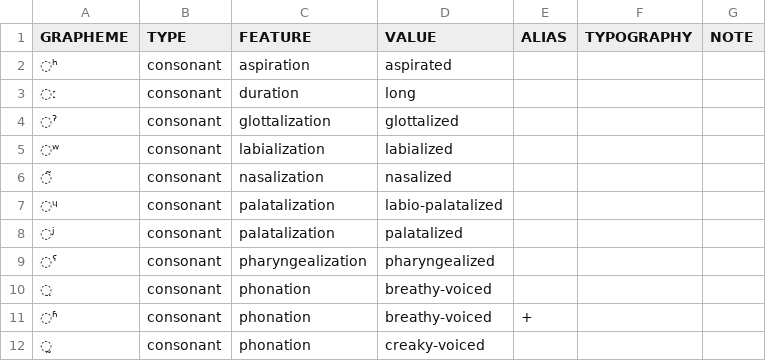
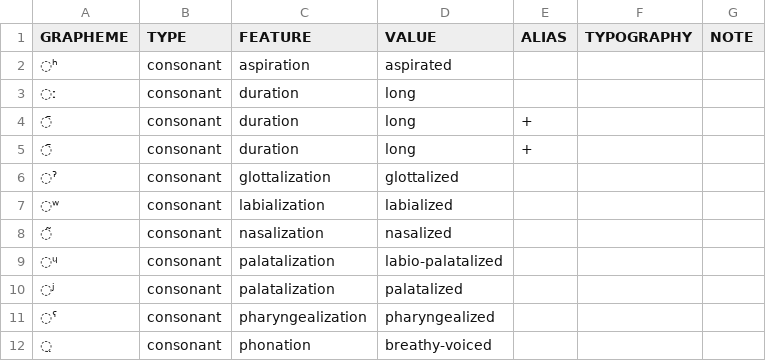
Before and after one commit to cldf-clts/clts-legacy, a TSV file: data/bipa/diacritics.tsv, drawn as a sheet; only a part is shown; the shorter side is filled out with more unchanged rows.

Commit message:
add diacritics

```diff
--- a/data/bipa/diacritics.tsv
+++ b/data/bipa/diacritics.tsv
@@ -3,2 +3,4 @@ GRAPHEME	TYPE	FEATURE	VALUE	ALIAS	TYPOGRAPHY	NOTE
 ◌ː	consonant	duration	long			
+◌̄	consonant	duration	long	+
+◌̄	consonant	duration	long	+
 ◌ˀ	consonant	glottalization	glottalized			
```
